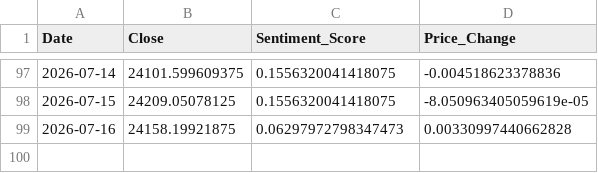
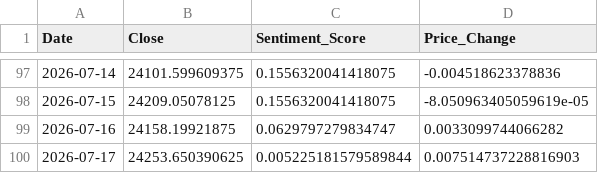
Before and after one commit to Sims9218/NIFTY50-Sentiment-Analyzer, a CSV file: market_data.csv, drawn as a sheet; only a part is shown, gaps mark what is left out.

```diff
--- a/market_data.csv
+++ b/market_data.csv
@@ -98,2 +98,3 @@ Date,Close,Sentiment_Score,Price_Change
 2026-07-15,24209.05078125,0.1556320041418075,-8.050963405059619e-05
-2026-07-16,24158.19921875,0.06297972798347473,0.00330997440662828
+2026-07-16,24158.19921875,0.0629797279834747,0.0033099744066282
+2026-07-17,24253.650390625,0.005225181579589844,0.007514737228816903
```
Also changed, not shown: 1 other file.
